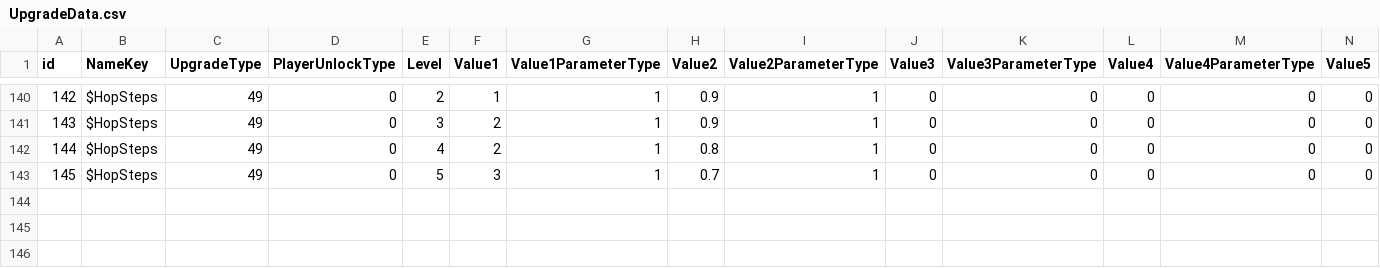
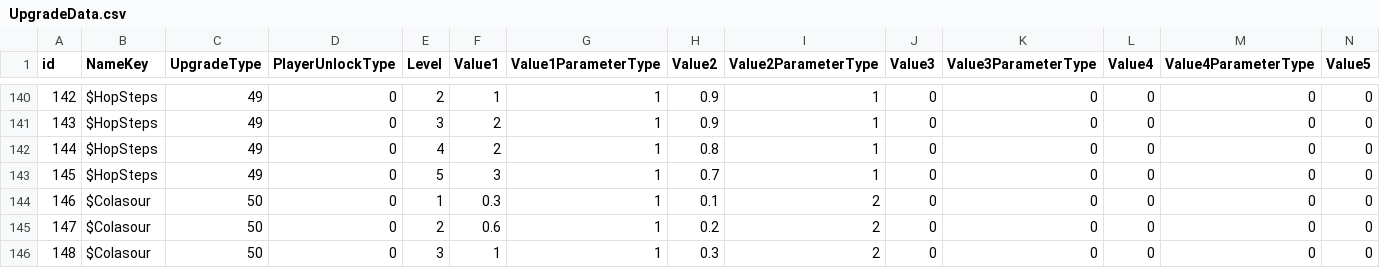
Before and after one commit to ShadowmUnderbar/Proj_Recon, a CSV file: Assets/App/MasterData/Origin/UpgradeData.csv, drawn as a sheet; only a part is shown, gaps mark what is left out; rows hold the shown columns only; the diff names each change by its address in the sheet, - before the commit and + after, or states it on an @@ line.

```diff
--- a/Assets/App/MasterData/Origin/UpgradeData.csv
+++ b/Assets/App/MasterData/Origin/UpgradeData.csv
+row 144: 146 | $Colasour | 50 | 0 | 1 | 0.3 | 1 | 0.1 | 2 | 0 | 0 | 0 | 0 | 0
+row 145: 147 | $Colasour | 50 | 0 | 2 | 0.6 | 1 | 0.2 | 2 | 0 | 0 | 0 | 0 | 0
+row 146: 148 | $Colasour | 50 | 0 | 3 | 1 | 1 | 0.3 | 2 | 0 | 0 | 0 | 0 | 0
```
Also changed, not shown: 19 other files.
